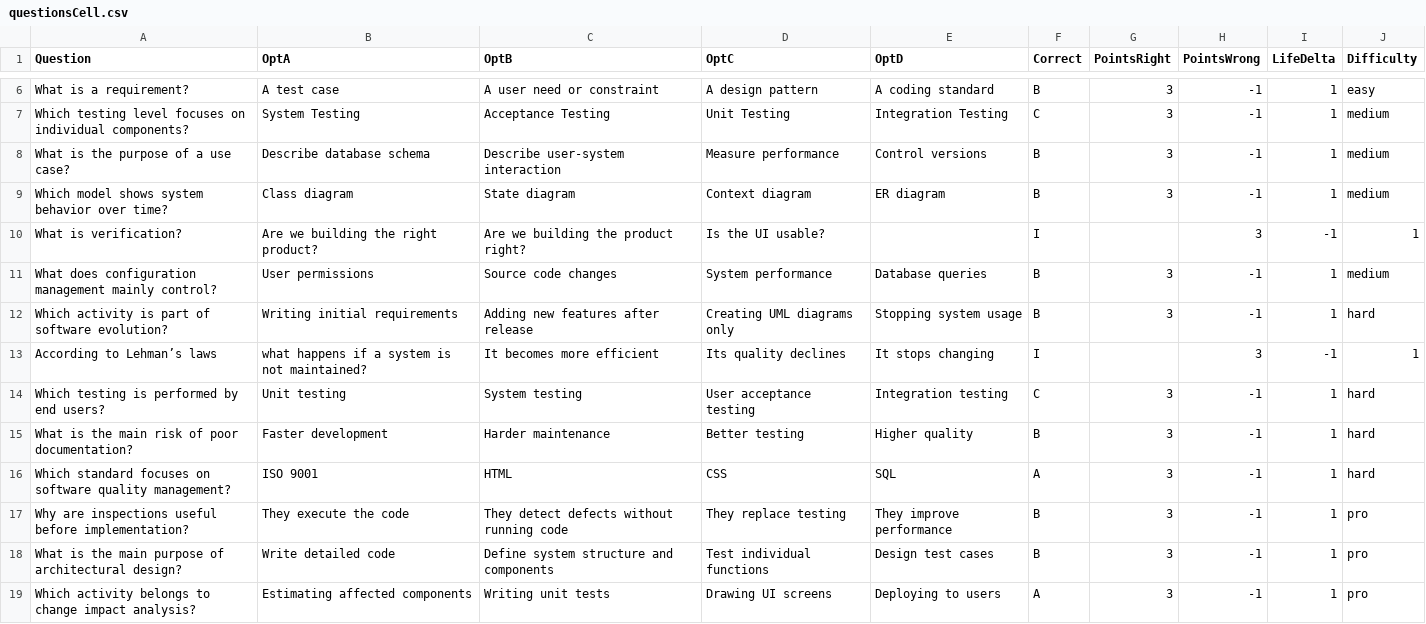
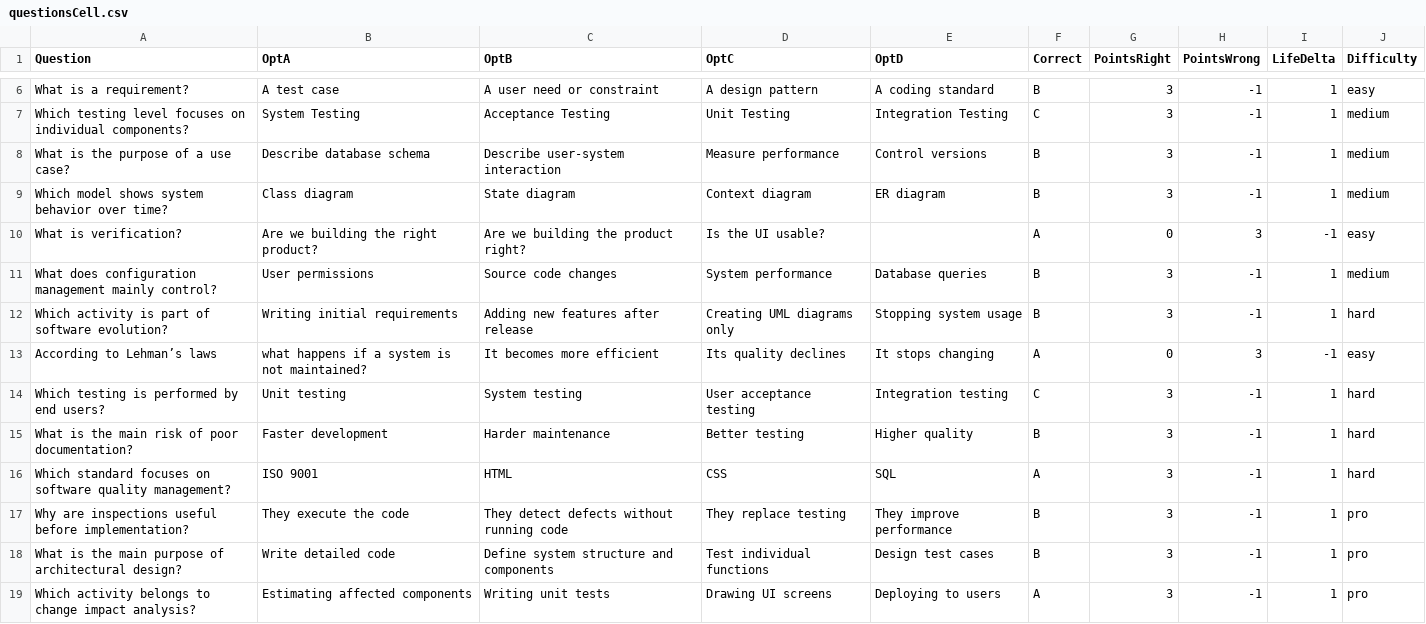
Before and after one commit to salwa2106/MineSweeper-Zebra, a CSV file: src/resources/questions/questionsCell.csv, drawn as a sheet; only a part is shown, gaps mark what is left out.

```diff
--- a/src/resources/questions/questionsCell.csv
+++ b/src/resources/questions/questionsCell.csv
@@ -9,6 +9,6 @@ What is the purpose of a use case?,Describe database schema,Describe user-system
 Which model shows system behavior over time?,Class diagram,State diagram,Context diagram,ER diagram,B,3,-1,1,medium
-What is verification?,Are we building the right product?,Are we building the product right?,Is the UI usable?,,I,,3,-1,1
+What is verification?,Are we building the right product?,Are we building the product right?,Is the UI usable?,,A,0,3,-1,easy
 What does configuration management mainly control?,User permissions,Source code changes,System performance,Database queries,B,3,-1,1,medium
 Which activity is part of software evolution?,Writing initial requirements,Adding new features after release,Creating UML diagrams only,Stopping system usage,B,3,-1,1,hard
-According to Lehman’s laws, what happens if a system is not maintained?,It becomes more efficient,Its quality declines,It stops changing,I,,3,-1,1
+According to Lehman’s laws,what happens if a system is not maintained?,It becomes more efficient,Its quality declines,It stops changing,A,0,3,-1,easy
 Which testing is performed by end users?,Unit testing,System testing,User acceptance testing,Integration testing,C,3,-1,1,hard
```
Also changed, not shown: 2 other files.
